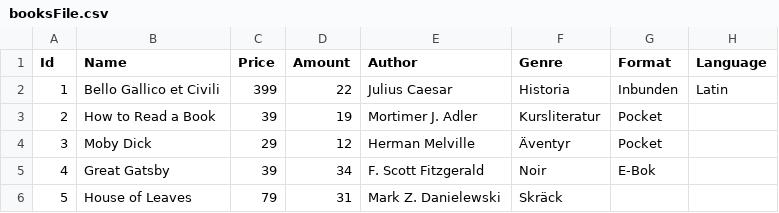
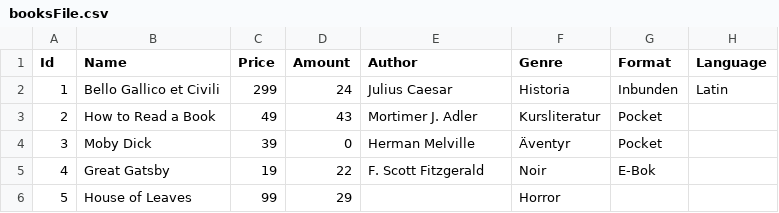
Before and after one commit to annapale/DVGB03---C-.NET, a CSV file: Laboration5API/Laboration5API/bin/Debug/booksFile.csv, drawn as a sheet.

```diff
--- a/Laboration5API/Laboration5API/bin/Debug/booksFile.csv
+++ b/Laboration5API/Laboration5API/bin/Debug/booksFile.csv
@@ -1,6 +1,6 @@
 Id, Name, Price, Amount, Author, Genre, Format, Language
-1,Bello Gallico et Civili,399,22,Julius Caesar,Historia,Inbunden,Latin
-2,How to Read a Book,39,19,Mortimer J. Adler,Kursliteratur,Pocket,
-3,Moby Dick,29,12,Herman Melville,Äventyr,Pocket,
-4,Great Gatsby,39,34,F. Scott Fitzgerald,Noir,E-Bok,
-5,House of Leaves,79,31,Mark Z. Danielewski,Skräck,,
+1,Bello Gallico et Civili,299,24,Julius Caesar,Historia,Inbunden,Latin
+2,How to Read a Book,49,43,Mortimer J. Adler,Kursliteratur,Pocket,
+3,Moby Dick,39,0,Herman Melville,Äventyr,Pocket,
+4,Great Gatsby,19,22,F. Scott Fitzgerald,Noir,E-Bok,
+5,House of Leaves,99,29,,Horror,,
```
Also changed, not shown: Laboration5API/Laboration5API/bin/Debug/filmsFile.csv, 8 other files.
